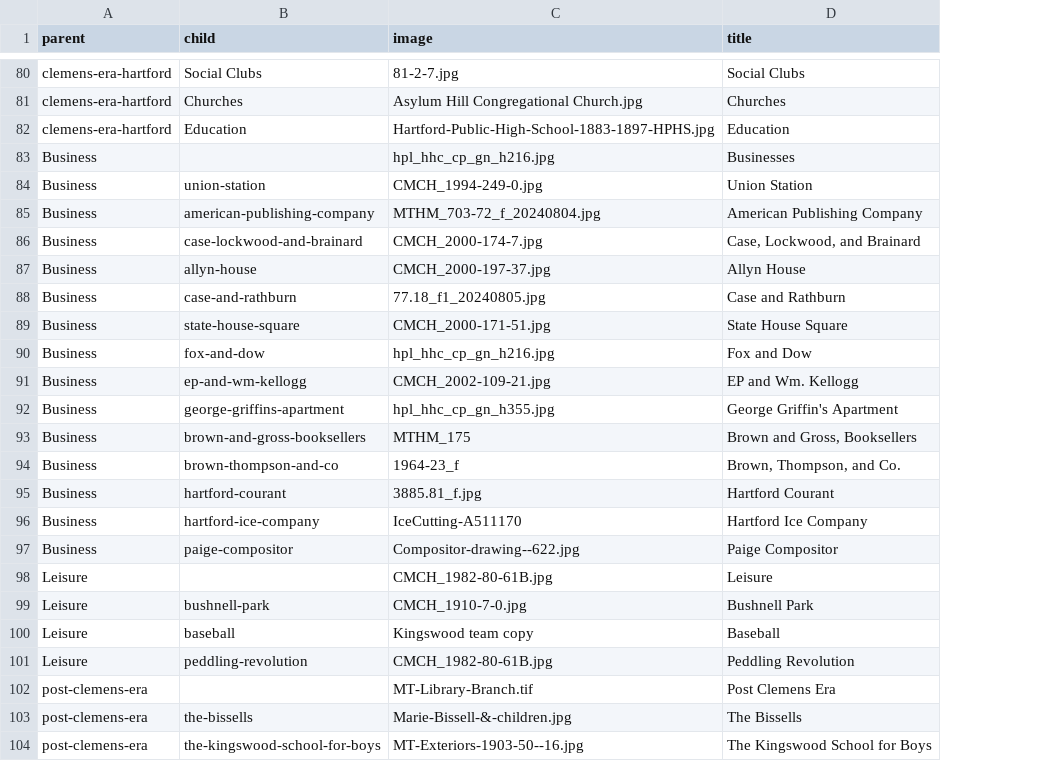
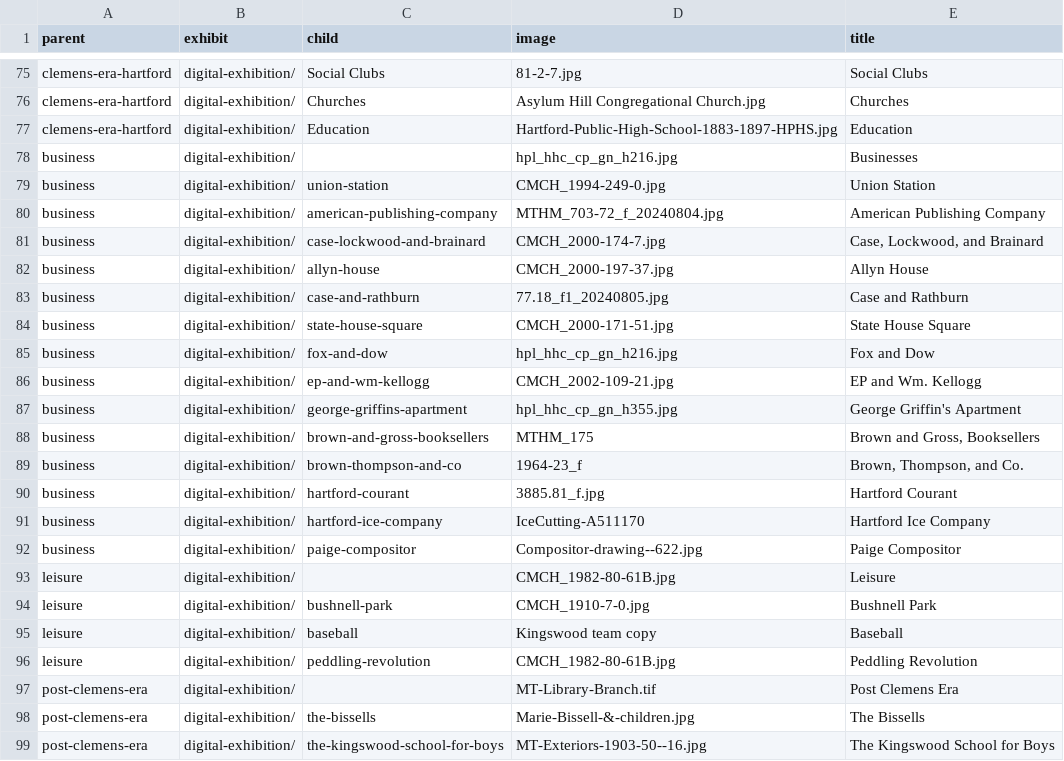
Before and after one commit to marktwainhm/ithappenedinhartford, a CSV file: _data/config-exhibit.csv, drawn as a sheet; only a part is shown, gaps mark what is left out; addresses are those after the commit; the diff covers the shown part only; the diff names each change by its address in the sheet, - before the commit and + after, or states it on an @@ line.

Commit message:
changed exhibit, metadata, added sponsors

```diff
--- a/_data/config-exhibit.csv
+++ b/_data/config-exhibit.csv
+column B (exhibit), rows 75-99: all digital-exhibition/
-A78:A92 (parent): Business
+A78:A92 (parent): business
-A93:A96 (parent): Leisure
+A93:A96 (parent): leisure
```
Also changed, not shown: 5 removed rows and 3 edited cells elsewhere in this file, _data/mthm-metadata-09072024.csv, 3 other files.
